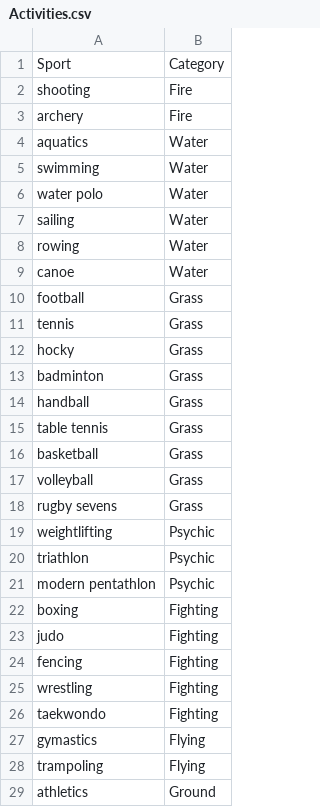
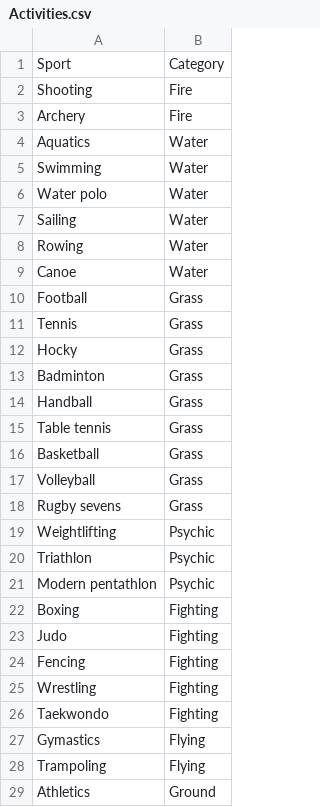
Before and after one commit to chuyang-deng/athletesvspokemon, a CSV file: resources/Activities.csv, drawn as a sheet; only a part is shown; the diff covers the shown part only.

Commit message:
Update Activities.csv

```diff
--- a/resources/Activities.csv
+++ b/resources/Activities.csv
@@ -1,29 +1,29 @@
 Sport,Category
-shooting,Fire
-archery,Fire
-aquatics,Water
-swimming,Water
-water polo,Water
-sailing,Water
-rowing,Water
-canoe,Water
-football,Grass
-tennis,Grass
-hocky,Grass
-badminton,Grass
-handball,Grass
-table tennis,Grass
-basketball,Grass
-volleyball,Grass
-rugby sevens,Grass
-weightlifting,Psychic
-triathlon,Psychic
-modern pentathlon,Psychic
-boxing,Fighting
-judo,Fighting
-fencing,Fighting
-wrestling,Fighting
-taekwondo,Fighting
-gymastics,Flying
-trampoling,Flying
-athletics,Ground
+Shooting,Fire
+Archery,Fire
+Aquatics,Water
+Swimming,Water
+Water polo,Water
+Sailing,Water
+Rowing,Water
+Canoe,Water
+Football,Grass
+Tennis,Grass
+Hocky,Grass
+Badminton,Grass
+Handball,Grass
+Table tennis,Grass
+Basketball,Grass
+Volleyball,Grass
+Rugby sevens,Grass
+Weightlifting,Psychic
+Triathlon,Psychic
+Modern pentathlon,Psychic
+Boxing,Fighting
+Judo,Fighting
+Fencing,Fighting
+Wrestling,Fighting
+Taekwondo,Fighting
+Gymastics,Flying
+Trampoling,Flying
+Athletics,Ground
```
Also changed, not shown: 2 edited cells elsewhere in this file.
